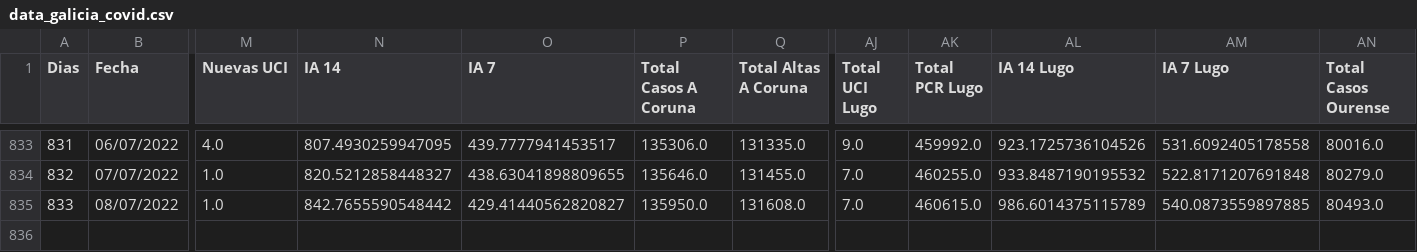
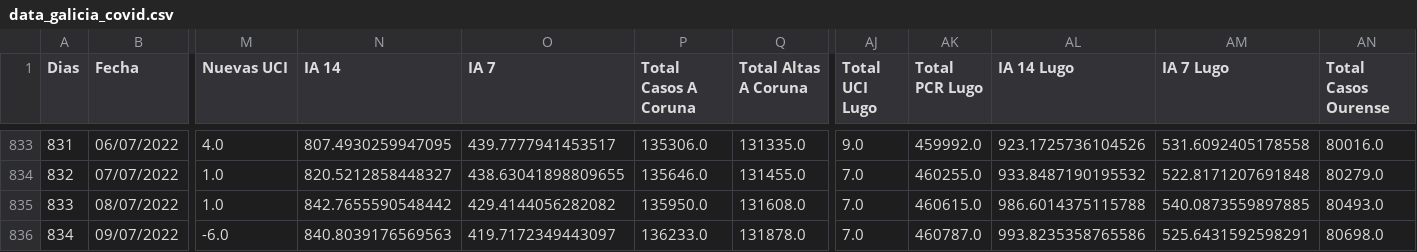
Before and after one commit to dgarcoe/COVID19_Galicia, a CSV file: data_galicia_covid.csv, drawn as a sheet; only a part is shown, gaps mark what is left out; rows hold the shown columns only; the diff names each change by its address in the sheet, - before the commit and + after, or states it on an @@ line.

Commit message:
Added data

```diff
--- a/data_galicia_covid.csv
+++ b/data_galicia_covid.csv
-O835 (IA 7): 429.41440562820827
+O835 (IA 7): 429.4144056282082
-AL835 (IA 14 Lugo): 986.6014375115789
+AL835 (IA 14 Lugo): 986.6014375115788
+row 836: 834 | 09/07/2022 | -6.0 | 840.8039176569563 | 419.7172349443097 | 136233.0 | 131878.0 | 7.0 | 460787.0 | 993.8235358765586 | 525.6431592598291 | 80698.0
```
Also changed, not shown: 17 other files.
